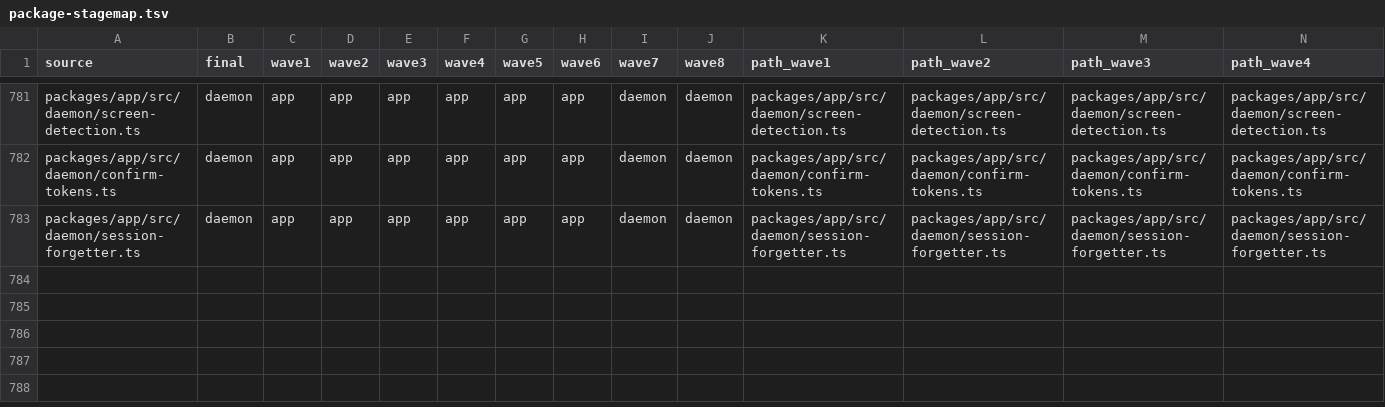
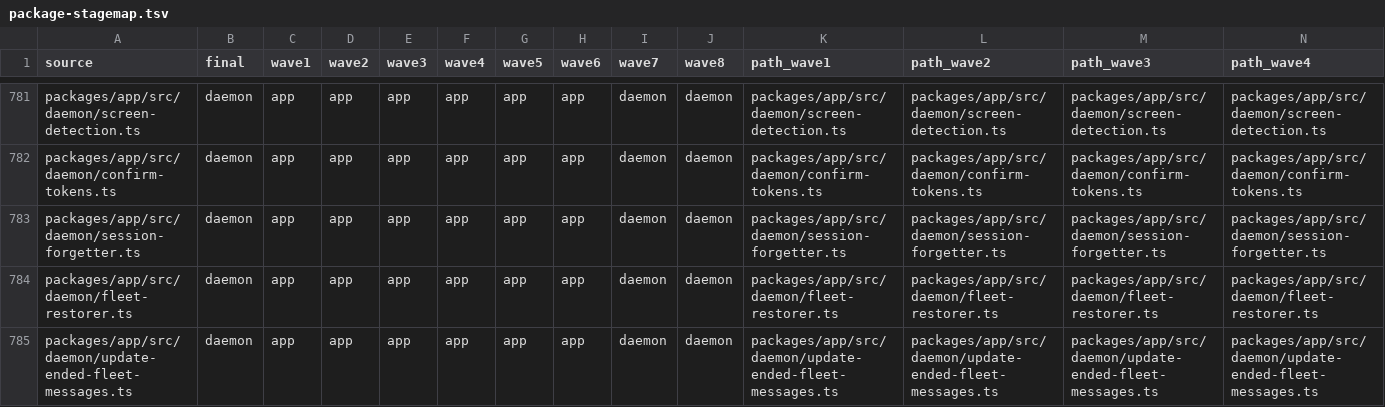
Before and after one commit to zgeoff/atc, a TSV file: scripts/package-map/package-stagemap.tsv, drawn as a sheet; only a part is shown, gaps mark what is left out; rows hold the shown columns only; the diff names each change by its address in the sheet, - before the commit and + after, or states it on an @@ line.

Commit message:
refactor(geo-401): split the fleet restore group out of startup (#667)
* refactor(geo-401): split the fleet restore group out of startup

Move the fleet restore runner, its boot start and the boot-time marking of the stored fleet's unanswered messages out of the daemon start into modules with injected dependencies, each with its tests beside it. Move the fleet topic tests to e2e/ through the split codemod, and drop the test map rows of three restore tests an earlier change folded into the restore's own test.

* fix(geo-401): log a stored fleet the boot restore cannot read

* test(geo-401): match the boot restore's failure line by its prefix

```diff
--- a/scripts/package-map/package-stagemap.tsv
+++ b/scripts/package-map/package-stagemap.tsv
+row 784: packages/app/src/daemon/fleet-restorer.ts | daemon | app | app | app | app | app | app | daemon | daemon | packages/app/src/daemon/fleet-restorer.ts | packages/app/src/daemon/fleet-restorer.ts | packages/app/src/daemon/fleet-restorer.ts | packages/app/src/daemon/fleet-restorer.ts
+row 785: packages/app/src/daemon/update-ended-fleet-messages.ts | daemon | app | app | app | app | app | app | daemon | daemon | packages/app/src/daemon/update-ended-fleet-messages.ts | packages/app/src/daemon/update-ended-fleet-messages.ts | packages/app/src/daemon/update-ended-fleet-messages.ts | packages/app/src/daemon/update-ended-fleet-messages.ts
```
Also changed, not shown: scripts/package-map/package-filemap.tsv, scripts/package-map/package-testmap.tsv, 9 other files.
